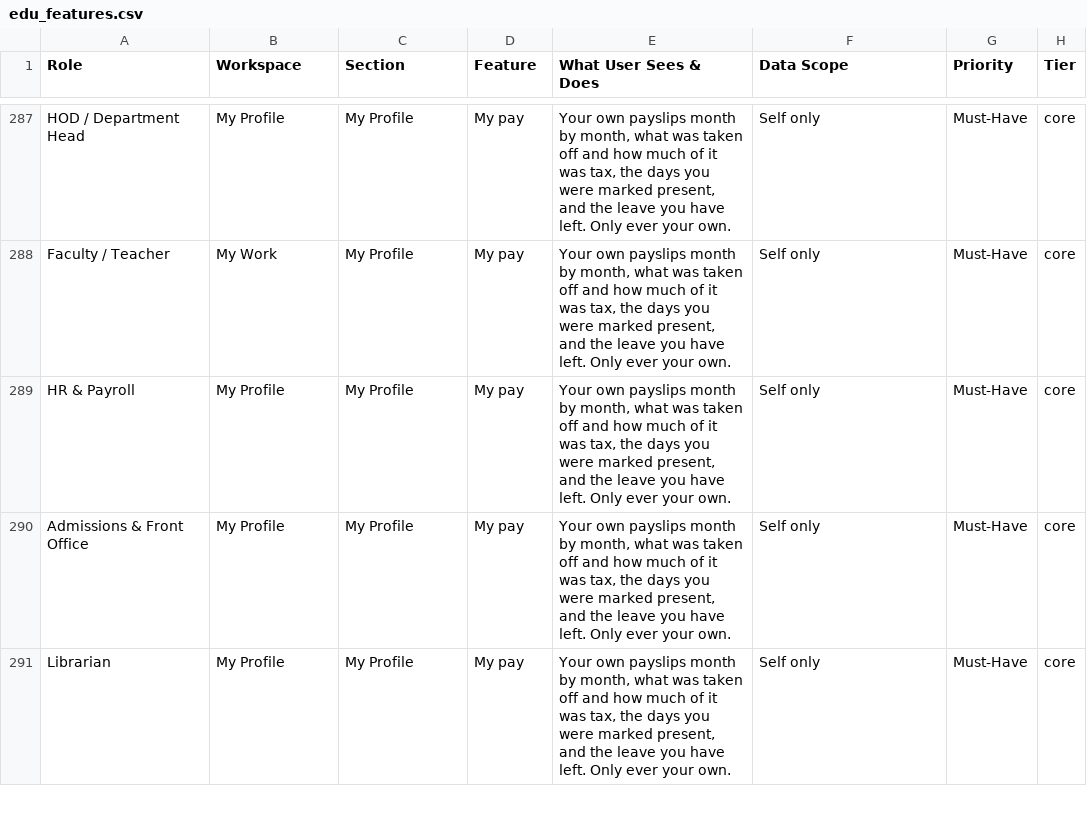
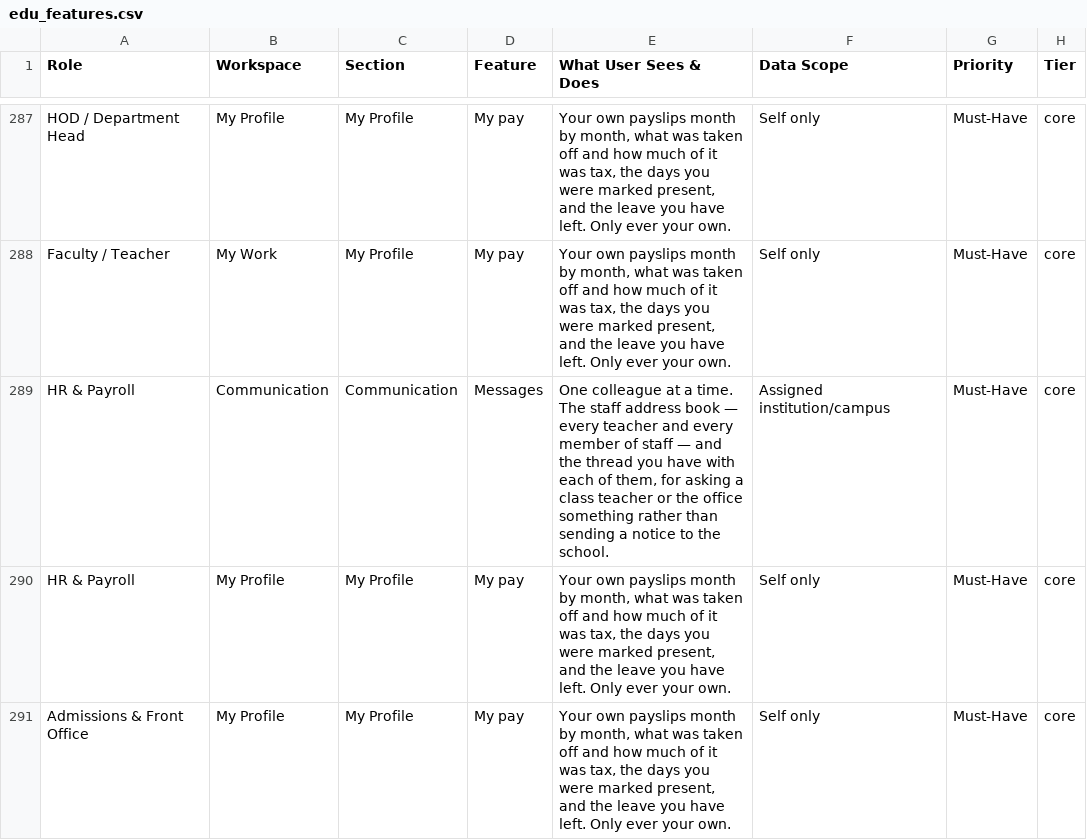
Before and after one commit to infovivencia2026-debug/temp_sch_erp-, a CSV file: docs/edu_features.csv, drawn as a sheet; only a part is shown, gaps mark what is left out; the shorter side is filled out with more unchanged rows; the diff covers the shown part only.

```diff
--- a/docs/edu_features.csv
+++ b/docs/edu_features.csv
@@ -288,2 +288,3 @@ HOD / Department Head,My Profile,My Profile,My pay,"Your own payslips month by m
 Faculty / Teacher,My Work,My Profile,My pay,"Your own payslips month by month, what was taken off and how much of it was tax, the days you were marked present, and the leave you have left. Only ever your own.",Self only,Must-Have,core
+HR & Payroll,Communication,Communication,Messages,"One colleague at a time. The staff address book — every teacher and every member of staff — and the thread you have with each of them, for asking a class teacher or the office something rather than sending a notice to the school.",Assigned institution/campus,Must-Have,core
 HR & Payroll,My Profile,My Profile,My pay,"Your own payslips month by month, what was taken off and how much of it was tax, the days you were marked present, and the leave you have left. Only ever your own.",Self only,Must-Have,core
```
Also changed, not shown: 11 added rows elsewhere in this file, 7 other files.
